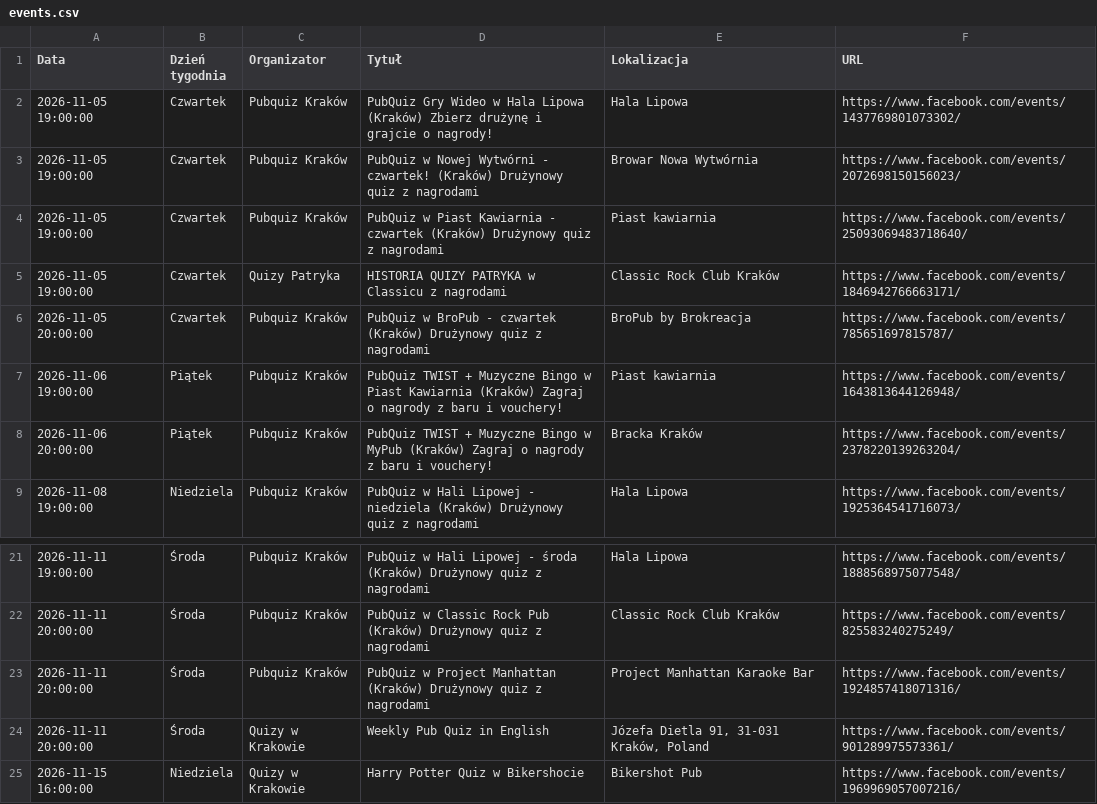
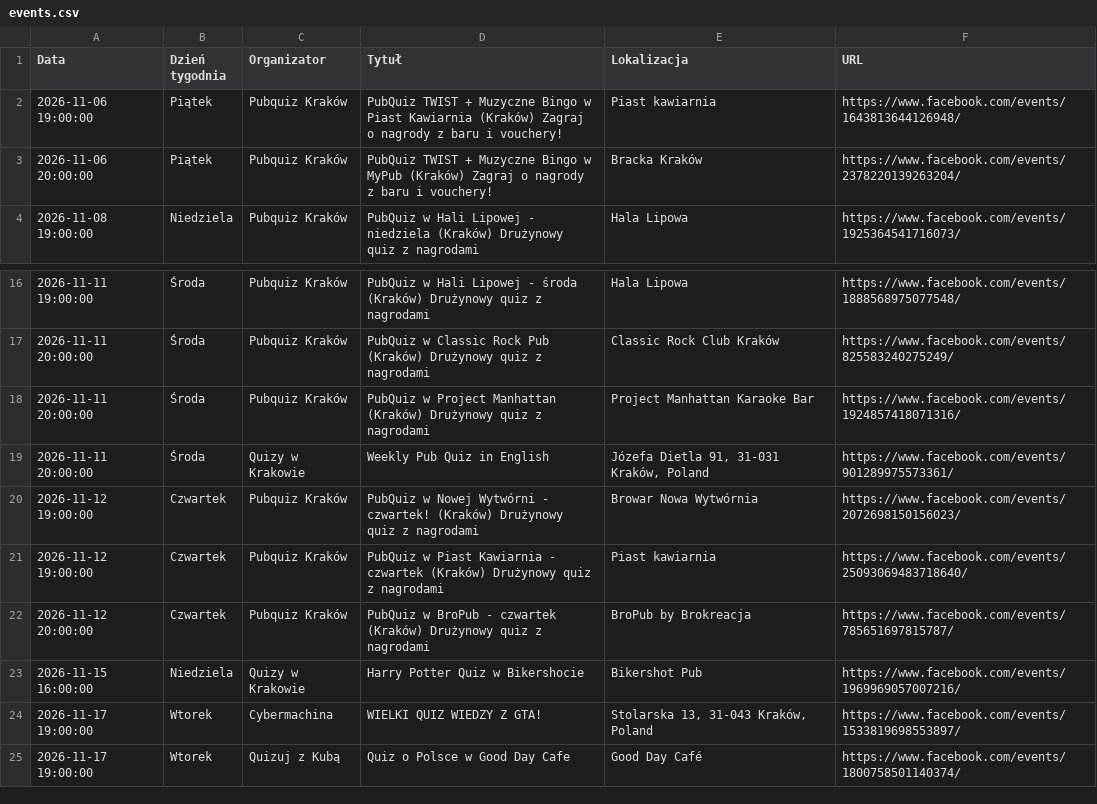
Before and after one commit to jwnuk/quiz_finder, a CSV file: events.csv, drawn as a sheet; only a part is shown, gaps mark what is left out; the shorter side is filled out with more unchanged rows.

```diff
--- a/events.csv
+++ b/events.csv
@@ -1,7 +1,2 @@
 Data,Dzień tygodnia,Organizator,Tytuł,Lokalizacja,URL
-2026-11-05 19:00:00,Czwartek,Pubquiz Kraków,PubQuiz Gry Wideo w Hala Lipowa (Kraków) Zbierz drużynę i grajcie o nagrody!,Hala Lipowa,https://www.facebook.com/events/1437769801073302/
-2026-11-05 19:00:00,Czwartek,Pubquiz Kraków,PubQuiz w Nowej Wytwórni - czwartek! (Kraków) Drużynowy quiz z nagrodami,Browar Nowa Wytwórnia,https://www.facebook.com/events/2072698150156023/
-2026-11-05 19:00:00,Czwartek,Pubquiz Kraków,PubQuiz w Piast Kawiarnia - czwartek (Kraków) Drużynowy quiz z nagrodami,Piast kawiarnia,https://www.facebook.com/events/25093069483718640/
-2026-11-05 19:00:00,Czwartek,Quizy Patryka,HISTORIA QUIZY PATRYKA w Classicu z nagrodami,Classic Rock Club Kraków,https://www.facebook.com/events/1846942766663171/
-2026-11-05 20:00:00,Czwartek,Pubquiz Kraków,PubQuiz w BroPub - czwartek (Kraków) Drużynowy quiz z nagrodami,BroPub by Brokreacja,https://www.facebook.com/events/785651697815787/
 2026-11-06 19:00:00,Piątek,Pubquiz Kraków,PubQuiz TWIST + Muzyczne Bingo w Piast Kawiarnia (Kraków) Zagraj o nagrody z baru i vouchery!,Piast kawiarnia,https://www.facebook.com/events/1643813644126948/
@@ -24,2 +19,5 @@ Data,Dzień tygodnia,Organizator,Tytuł,Lokalizacja,URL
 2026-11-11 20:00:00,Środa,Quizy w Krakowie,Weekly Pub Quiz in English,"Józefa Dietla 91, 31-031 Kraków, Poland",https://www.facebook.com/events/901289975573361/
+2026-11-12 19:00:00,Czwartek,Pubquiz Kraków,PubQuiz w Nowej Wytwórni - czwartek! (Kraków) Drużynowy quiz z nagrodami,Browar Nowa Wytwórnia,https://www.facebook.com/events/2072698150156023/
+2026-11-12 19:00:00,Czwartek,Pubquiz Kraków,PubQuiz w Piast Kawiarnia - czwartek (Kraków) Drużynowy quiz z nagrodami,Piast kawiarnia,https://www.facebook.com/events/25093069483718640/
+2026-11-12 20:00:00,Czwartek,Pubquiz Kraków,PubQuiz w BroPub - czwartek (Kraków) Drużynowy quiz z nagrodami,BroPub by Brokreacja,https://www.facebook.com/events/785651697815787/
 2026-11-15 16:00:00,Niedziela,Quizy w Krakowie,Harry Potter Quiz w Bikershocie,Bikershot Pub,https://www.facebook.com/events/1969969057007216/
```
